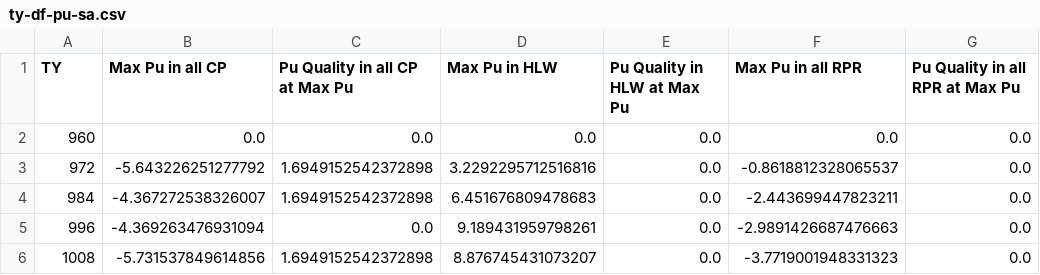
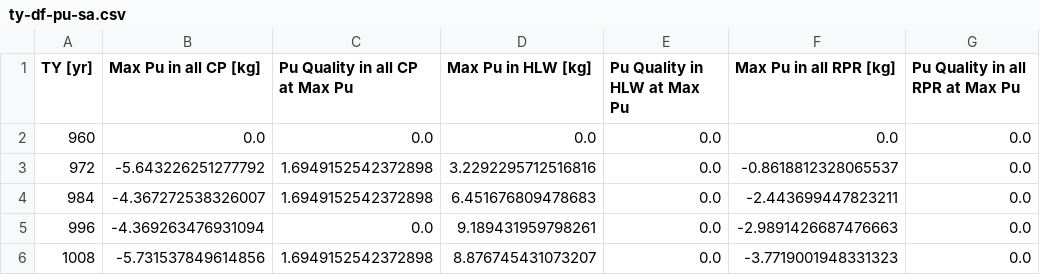
Before and after one commit to arfc/dcwrapper, a CSV file: dakota/oat/transition-year/ty-df-pu-sa.csv, drawn as a sheet.

```diff
--- a/dakota/oat/transition-year/ty-df-pu-sa.csv
+++ b/dakota/oat/transition-year/ty-df-pu-sa.csv
@@ -1,2 +1,2 @@
-TY,Max Pu in all CP,Pu Quality in all CP at Max Pu,Max Pu in HLW,Pu Quality in HLW at Max Pu,Max Pu in all RPR,Pu Quality in all RPR at Max Pu
+TY [yr],Max Pu in all CP [kg],Pu Quality in all CP at Max Pu,Max Pu in HLW [kg],Pu Quality in HLW at Max Pu,Max Pu in all RPR [kg],Pu Quality in all RPR at Max Pu
 960,0.0,0.0,0.0,0.0,0.0,0.0
```
Also changed, not shown: dakota/oat/transition-year/ty-df-pu.csv, dakota/oat/transition-year/ty-df-sa.csv, 1 other file.
